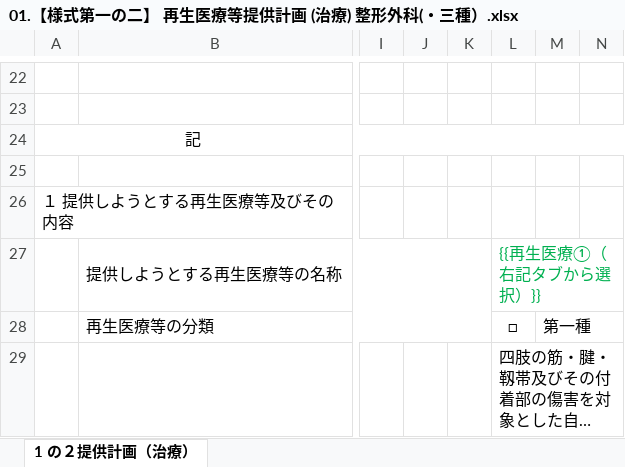
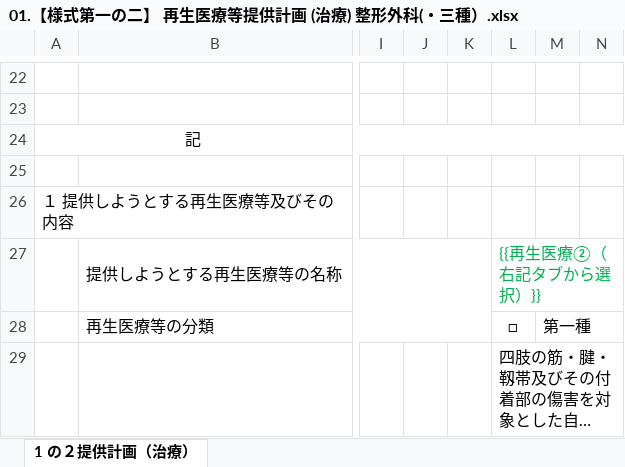
Before and after one commit to kubokura-netizen/izumiyama, an Excel workbook: PRP申請書類 自動転記ツール/99_data/テンプレート/3種筋腱靭帯系PRP/01.【様式第一の二】 再生医療等提供計画 (治療) 整形外科(・三種）.xlsx, sheet 1 の２提供計画（治療）, drawn as a sheet; only a part is shown, gaps mark what is left out; long unchanged cells end in …; values as stored, in another font and other column widths than the file's, no borders; charts and pictures not drawn; the diff names each change by its address in the sheet, - before the commit and + after, or states it on an @@ line.

```diff
--- a/PRP申請書類 自動転記ツール/99_data/テンプレート/3種筋腱靭帯系PRP/01.【様式第一の二】 再生医療等提供計画 (治療) 整形外科(・三種）.xlsx (sheet 1 の２提供計画（治療）)
+++ b/PRP申請書類 自動転記ツール/99_data/テンプレート/3種筋腱靭帯系PRP/01.【様式第一の二】 再生医療等提供計画 (治療) 整形外科(・三種）.xlsx (sheet 1 の２提供計画（治療）)
-L27: {{再生医療①（右記タブから選択）}}
+L27: {{再生医療②（右記タブから選択）}}
```
Also changed, not shown: PRP申請書類 自動転記ツール/01_input【ヒアリングシートをここへ】/略歴書_大井知泉先生.xlsx, PRP申請書類 自動転記ツール/01_input【ヒアリングシートをここへ】/略歴書_荒武佑至先生.xlsx, 8 other files.
